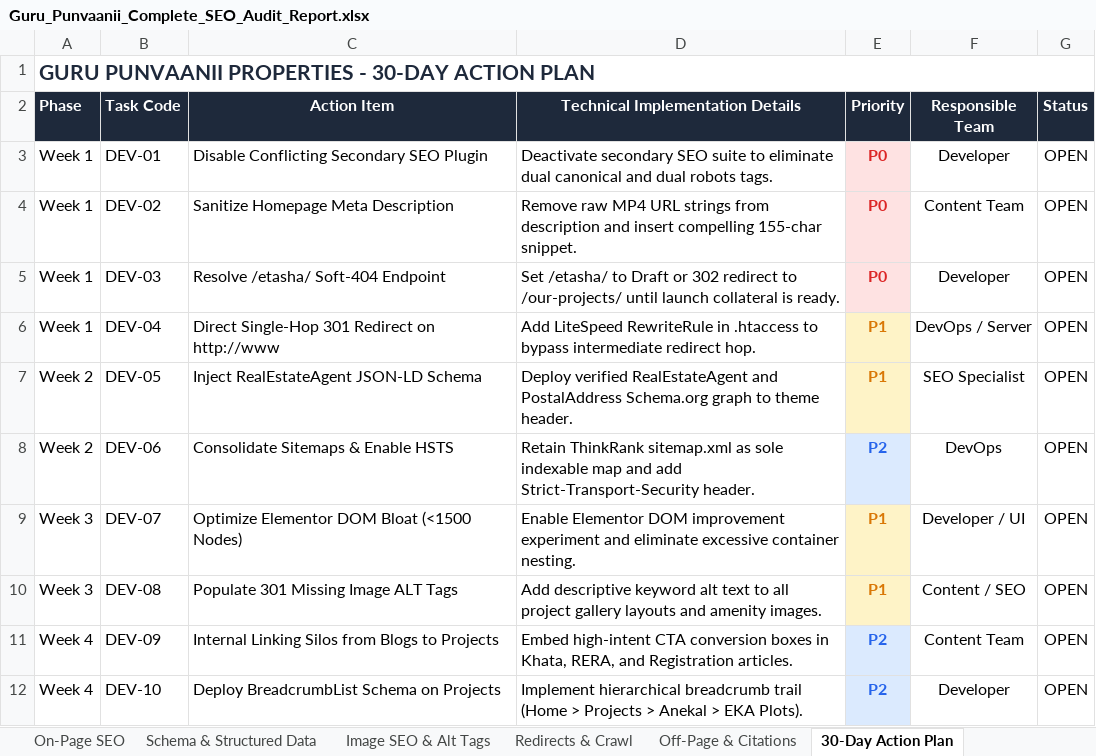
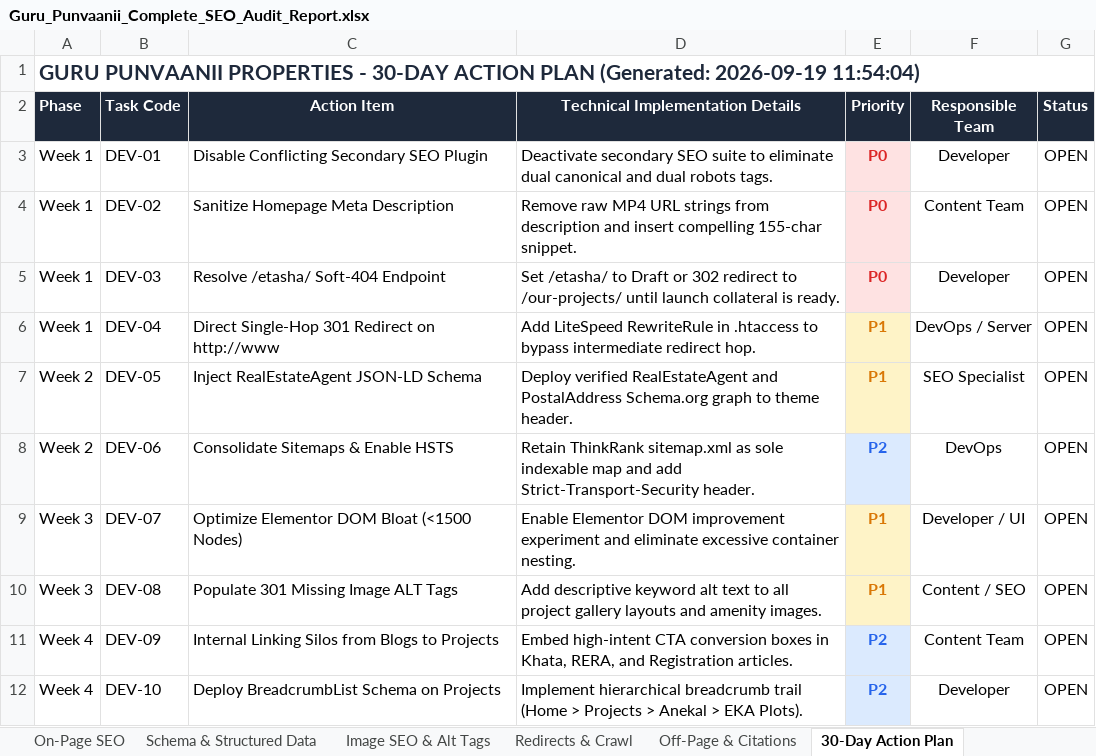
Before and after one commit to sachinlawaniya/seo, an Excel workbook: Guru_Punvaanii_Complete_SEO_Audit_Report.xlsx, sheet 30-Day Action Plan, drawn as a sheet; values as stored, in another font and other column widths than the file's, no borders; the diff names each change by its address in the sheet, - before the commit and + after, or states it on an @@ line.

```diff
--- a/Guru_Punvaanii_Complete_SEO_Audit_Report.xlsx (sheet 30-Day Action Plan)
+++ b/Guru_Punvaanii_Complete_SEO_Audit_Report.xlsx (sheet 30-Day Action Plan)
-A1 (Phase): …ACTION PLAN
+A1 (Phase): …ACTION PLAN (Generated: 2026-09-19 11:54:04)
```
Also changed, not shown: sheet Executive Summary, sheet Image SEO & Alt Tags, sheet Redirects & Crawl, sheet Off-Page & Citations, sheet Schema & Structured Data, sheet Technical SEO, 1 more sheet, 9 other files.
